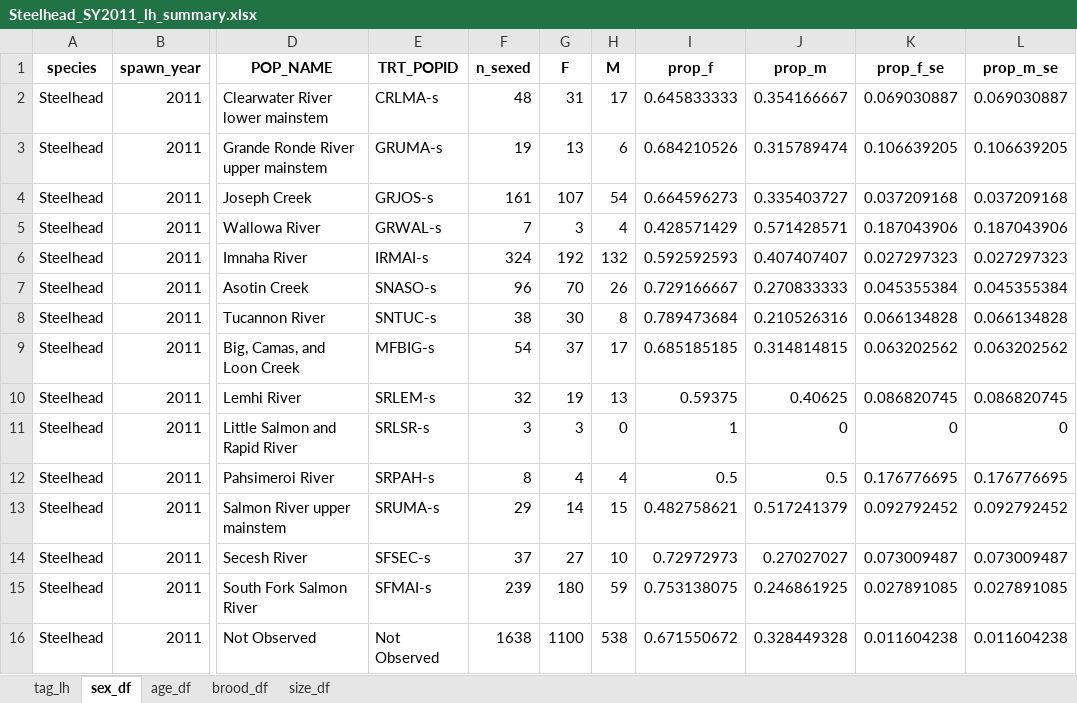
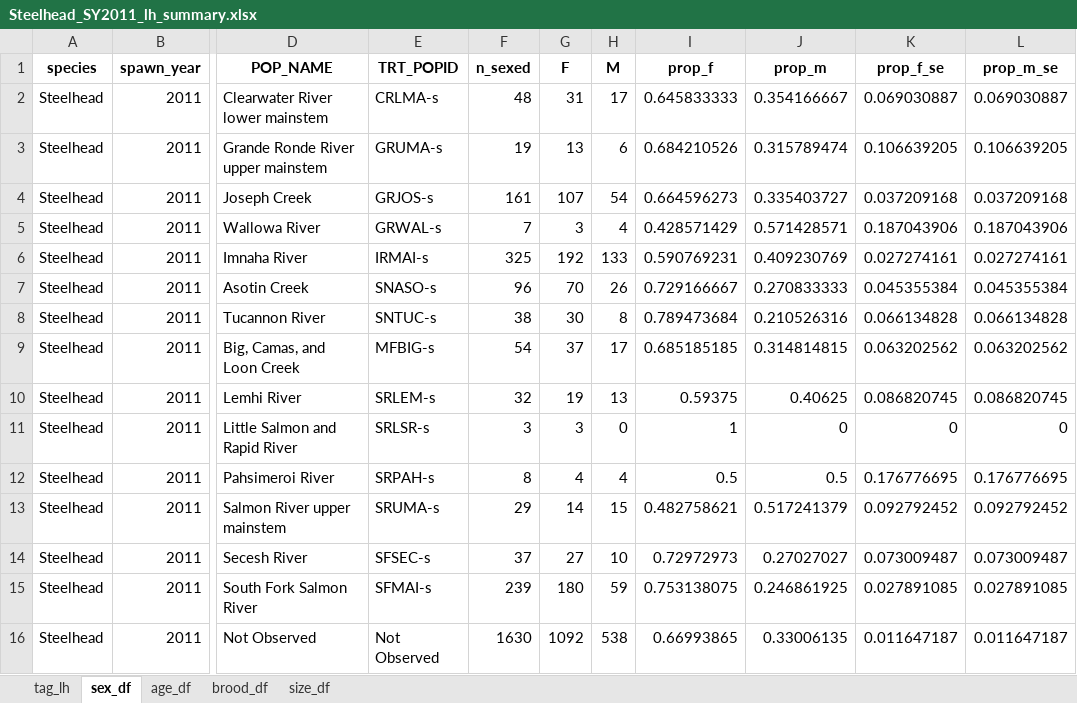
Before and after one commit to NPTfisheries/SnakeRiverFishStatus, an Excel workbook: output/life_history/Steelhead_SY2011_lh_summary.xlsx, sheet sex_df, drawn as a sheet; only a part is shown, gaps mark what is left out; values as stored, in another font and other column widths than the file's, no borders; the diff names each change by its address in the sheet, - before the commit and + after, or states it on an @@ line.

```diff
--- a/output/life_history/Steelhead_SY2011_lh_summary.xlsx (sheet sex_df)
+++ b/output/life_history/Steelhead_SY2011_lh_summary.xlsx (sheet sex_df)
-F6 (n_sexed): 324
+F6 (n_sexed): 325
-H6 (M): 132
+H6 (M): 133
-I6 (prop_f): 0.592592593
+I6 (prop_f): 0.590769231
-J6 (prop_m): 0.407407407
+J6 (prop_m): 0.409230769
-K6 (prop_f_se): 0.027297323
+K6 (prop_f_se): 0.027274161
-L6 (prop_m_se): 0.027297323
+L6 (prop_m_se): 0.027274161
-F16 (n_sexed): 1638
+F16 (n_sexed): 1630
-G16 (F): 1100
+G16 (F): 1092
-I16 (prop_f): 0.671550672
+I16 (prop_f): 0.66993865
-J16 (prop_m): 0.328449328
+J16 (prop_m): 0.33006135
-K16 (prop_f_se): 0.011604238
+K16 (prop_f_se): 0.011647187
-L16 (prop_m_se): 0.011604238
+L16 (prop_m_se): 0.011647187
```
Also changed, not shown: sheet tag_lh, sheet age_df, sheet brood_df, sheet size_df, output/life_history/Steelhead_SY2010_lh_summary.xlsx, output/life_history/Steelhead_SY2012_lh_summary.xlsx, 11 other files.
